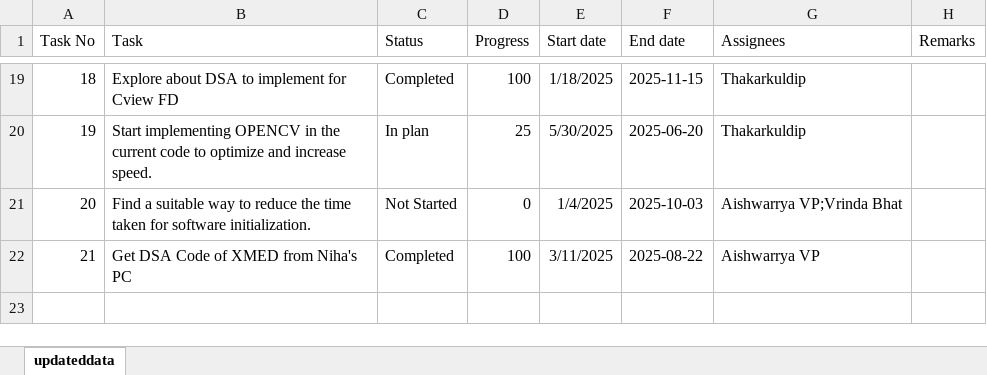
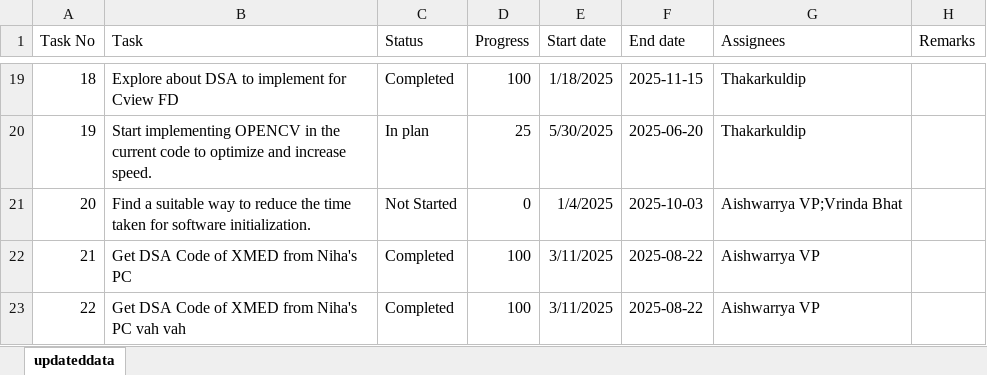
Before and after one commit to KuldipThakar/Streamlit, an Excel workbook: data/eeee.xlsx, sheet updateddata, drawn as a sheet; only a part is shown, gaps mark what is left out; values as stored, in another font and other column widths than the file's, no borders; table styles not drawn; the diff names each change by its address in the sheet, - before the commit and + after, or states it on an @@ line.

```diff
--- a/data/eeee.xlsx (sheet updateddata)
+++ b/data/eeee.xlsx (sheet updateddata)
+row 23: 22 | Get DSA Code of XMED from Niha's PC vah vah | Completed | 100 | 3/11/2025 | 2025-08-22 | Aishwarrya VP
```
Also changed, not shown: 1 other file.
